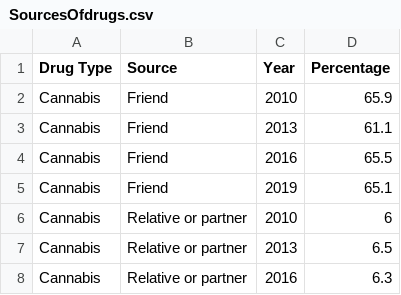
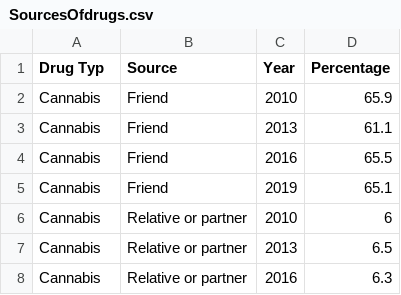
Before and after one commit to stha0035/Assingment2-2977275, a CSV file: SourcesOfdrugs.csv, drawn as a sheet; only a part is shown.

```diff
--- a/SourcesOfdrugs.csv
+++ b/SourcesOfdrugs.csv
@@ -1,2 +1,2 @@
-Drug Type,Source,Year,Percentage
+Drug Typ,Source,Year,Percentage
 Cannabis,Friend,2010,65.9
```
Also changed, not shown: 1 other file.
